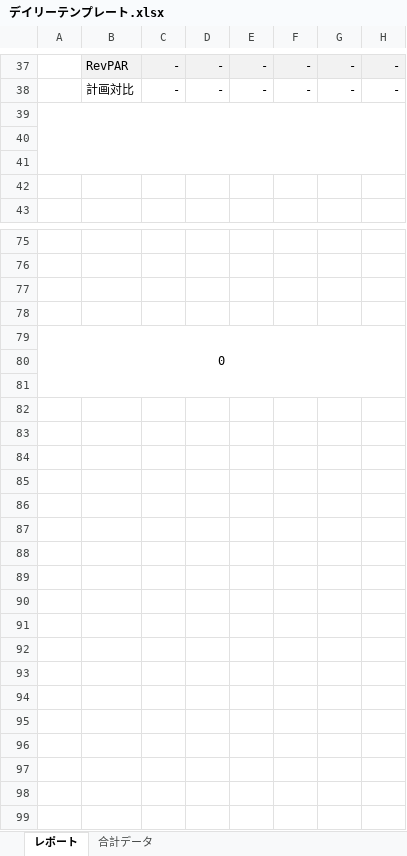
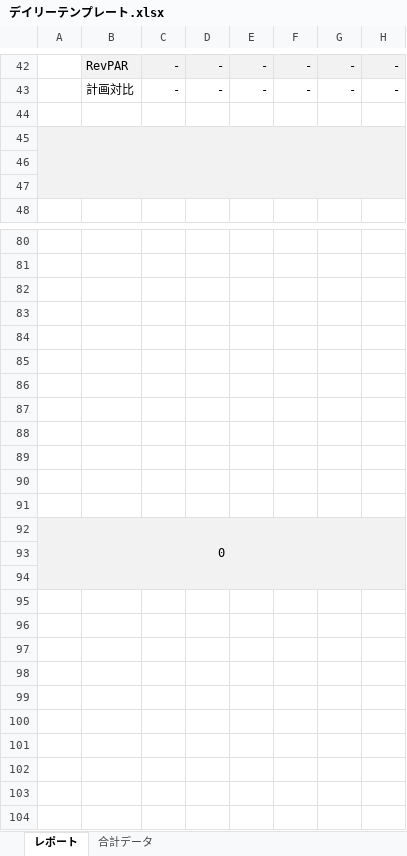
Before and after one commit to yonaka0406/rht-hotel-copy, an Excel workbook: api/components/デイリーテンプレート.xlsx, sheet レポート, drawn as a sheet; only a part is shown, gaps mark what is left out; the shorter side is filled out with more unchanged rows; values as stored, in another font and other column widths than the file's, no borders; charts and pictures and conditional formats not drawn; removed rows and columns are numbered as before the commit, all else as after; the diff covers the shown part only; the diff names each change by its address in the sheet, - before the commit and + after, or states it on an @@ line.

Commit message:
feat(report): update daily report template and name management sheet

```diff
--- a/api/components/デイリーテンプレート.xlsx (sheet レポート)
+++ b/api/components/デイリーテンプレート.xlsx (sheet レポート)
-A39:H41 merged
-A45:H47 fill: none
+A45:H47 fill: #F2F2F2
+A45:H47 merged
+row 84: (empty)
+row 85: (empty)
+row 86: (empty)
+row 87: (empty)
+row 88: (empty)
+row 89: (empty)
+row 90: (empty)
+row 91: (empty)
-A92:H92 fill: none
+A92:H92 fill: #F2F2F2
-A79:H81 merged
+A92:H94 merged
+row 93: (empty)
+row 94: (empty)
+row 95: (empty)
+row 96: (empty)
+row 97: (empty)
+row 98: (empty)
+row 99: (empty)
```
Also changed, not shown: 5 added rows and cell formats elsewhere in this sheet, formulas that keep their value, charts or pictures, 1 other file.
